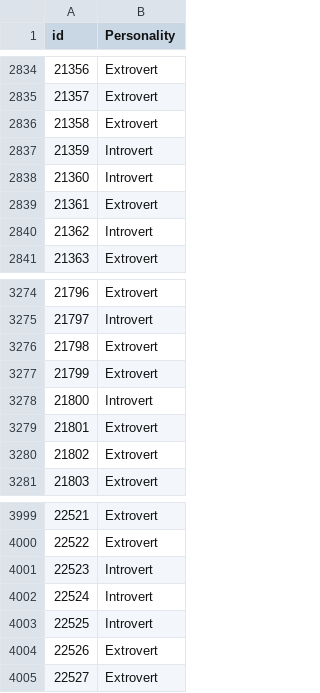
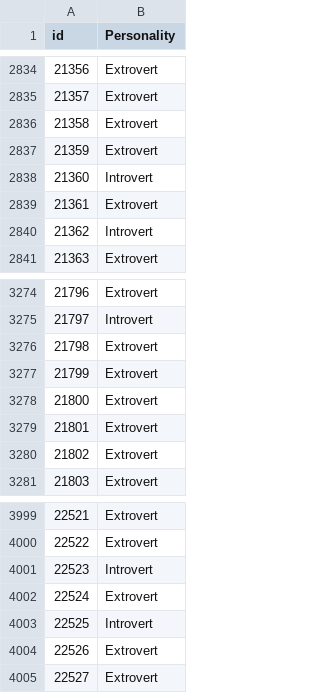
Before and after one commit to Ricardouchub/Predict-the-Introverts-from-the-Extroverts-Kaggle-Competition, a CSV file: submission2.csv, drawn as a sheet; only a part is shown, gaps mark what is left out.

Commit message:
Update submission2.csv

```diff
--- a/submission2.csv
+++ b/submission2.csv
@@ -2836,3 +2836,3 @@ id,Personality
 21358,Extrovert
-21359,Introvert
+21359,Extrovert
 21360,Introvert
@@ -3277,3 +3277,3 @@ id,Personality
 21799,Extrovert
-21800,Introvert
+21800,Extrovert
 21801,Extrovert
@@ -4001,3 +4001,3 @@ id,Personality
 22523,Introvert
-22524,Introvert
+22524,Extrovert
 22525,Introvert
```
